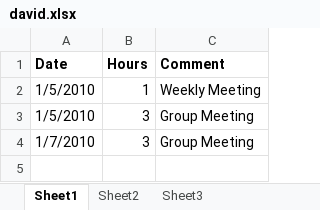
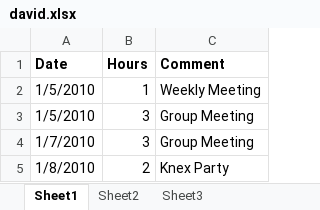
Before and after one commit to minadanesh/apsc496, an Excel workbook: status reports/david.xlsx, sheet Sheet1, drawn as a sheet; values as stored, in another font and other column widths than the file's, no borders; the diff names each change by its address in the sheet, - before the commit and + after, or states it on an @@ line.

```diff
--- a/status reports/david.xlsx (sheet Sheet1)
+++ b/status reports/david.xlsx (sheet Sheet1)
+row 5: 1/8/2010 | 2 | Knex Party
```
Also changed, not shown: status reports/davy.xlsx, status reports/nicholas.xlsx.
